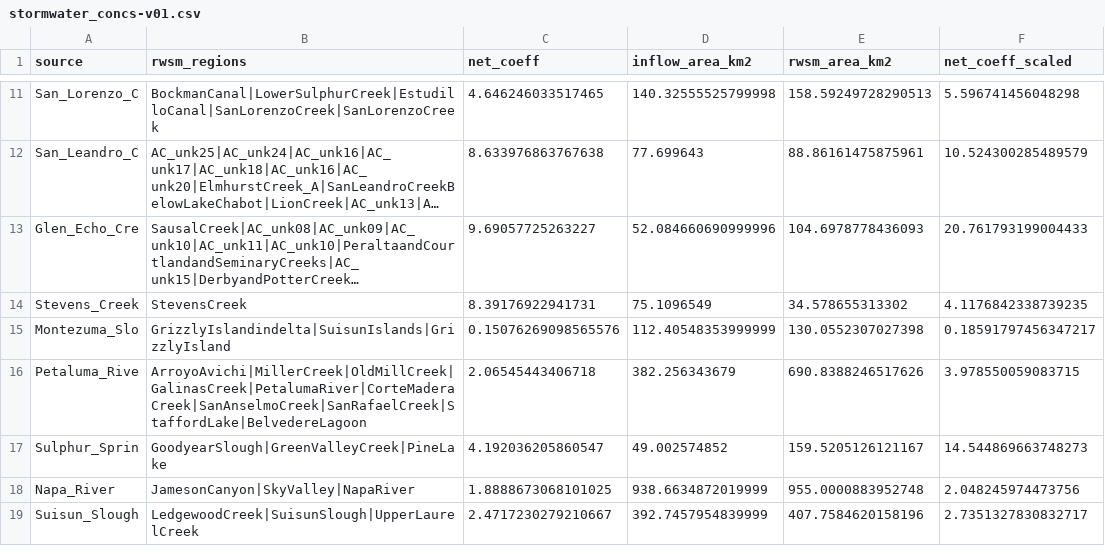
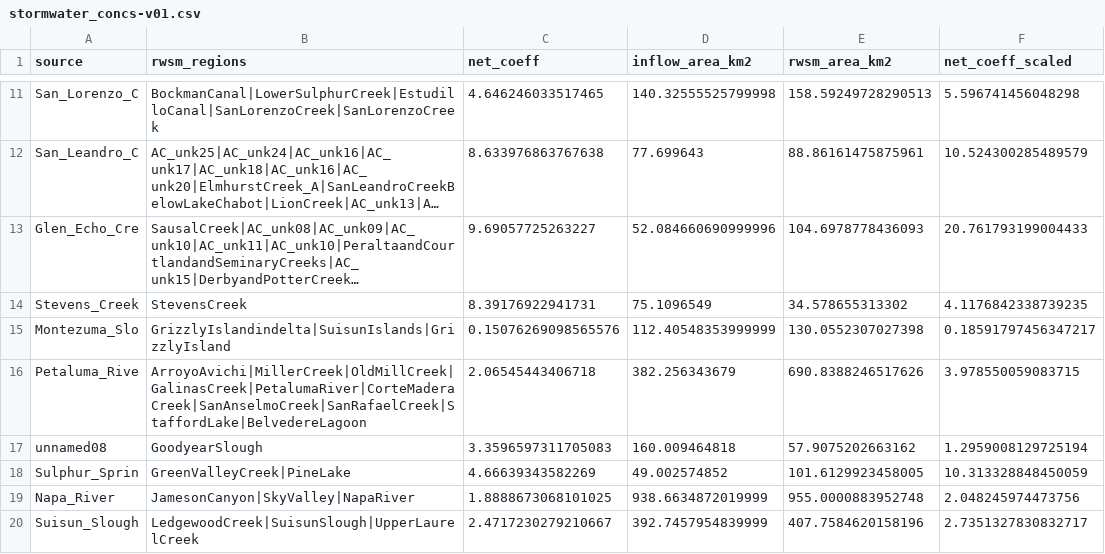
Before and after one commit to rustychris/microplastic_sfbay, a CSV file: loads/stormwater_concs-v01.csv, drawn as a sheet; only a part is shown, gaps mark what is left out; long unchanged cells end in ….

Commit message:
bug fix

```diff
--- a/loads/stormwater_concs-v01.csv
+++ b/loads/stormwater_concs-v01.csv
@@ -16,3 +16,4 @@ Montezuma_Slo,GrizzlyIslandindelta|SuisunIslands|GrizzlyIsland,0.150762690985655
 Petaluma_Rive,ArroyoAvichi|MillerCreek|OldMillCreek|GalinasCreek|PetalumaRiver|CorteMaderaCreek|SanAnselmoCreek|SanRafaelCreek|StaffordLake|BelvedereLagoon,2.06545443406718,382.256343679,690.8388246517626,3.978550059083715
-Sulphur_Sprin,GoodyearSlough|GreenValleyCreek|PineLake,4.192036205860547,49.002574852,159.5205126121167,14.544869663748273
+unnamed08,GoodyearSlough,3.3596597311705083,160.009464818,57.9075202663162,1.2959008129725194
+Sulphur_Sprin,GreenValleyCreek|PineLake,4.66639343582269,49.002574852,101.6129923458005,10.313328848450059
 Napa_River,JamesonCanyon|SkyValley|NapaRiver,1.8888673068101025,938.6634872019999,955.0000883952748,2.048245974473756
```
